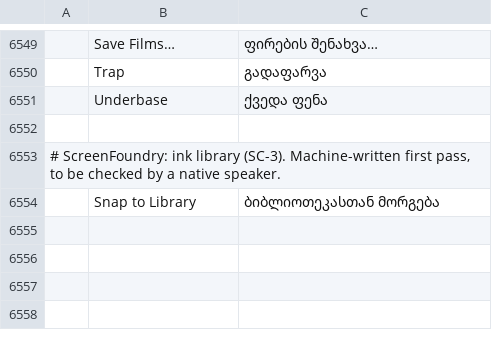
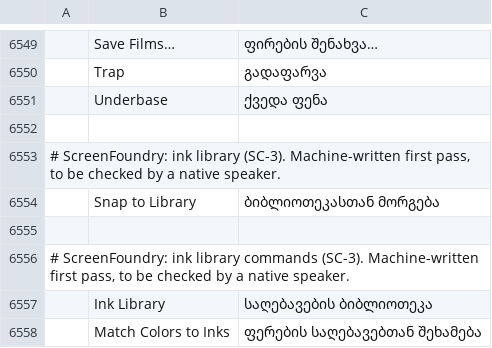
Before and after one commit to Stitchwright/screenfoundry, a TSV file: crates/ui-egui/src/i18n/ka.tsv, drawn as a sheet; only a part is shown, gaps mark what is left out; the diff names each change by its address in the sheet, - before the commit and + after, or states it on an @@ line.

```diff
--- a/crates/ui-egui/src/i18n/ka.tsv
+++ b/crates/ui-egui/src/i18n/ka.tsv
+row 6555: (empty)
+row 6556: # ScreenFoundry: ink library commands (SC-3). Machine-written first pass, to be checked by a native speaker.
+row 6557:  | Ink Library | საღებავების ბიბლიოთეკა
+row 6558:  | Match Colors to Inks | ფერების საღებავებთან შეხამება
```
Also changed, not shown: crates/ui-egui/src/i18n/bg.tsv, crates/ui-egui/src/i18n/el.tsv, 21 other files.
